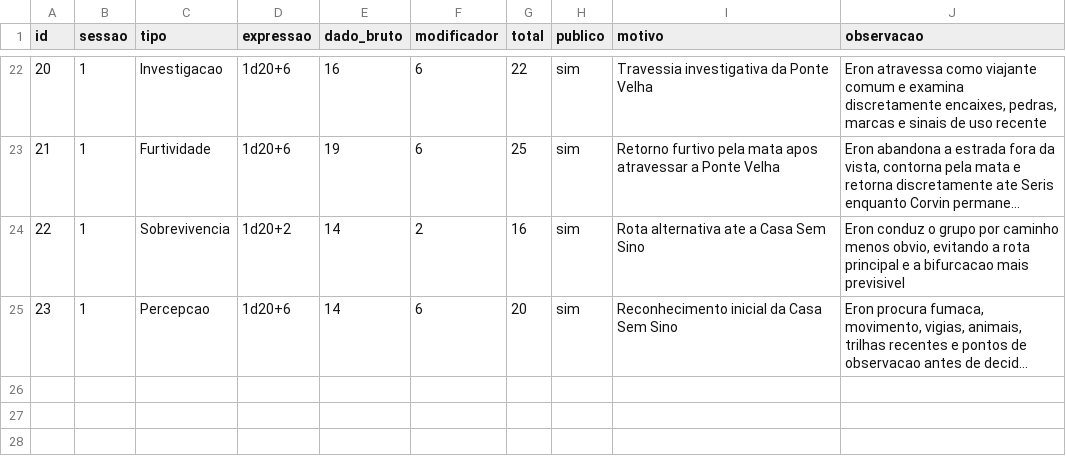
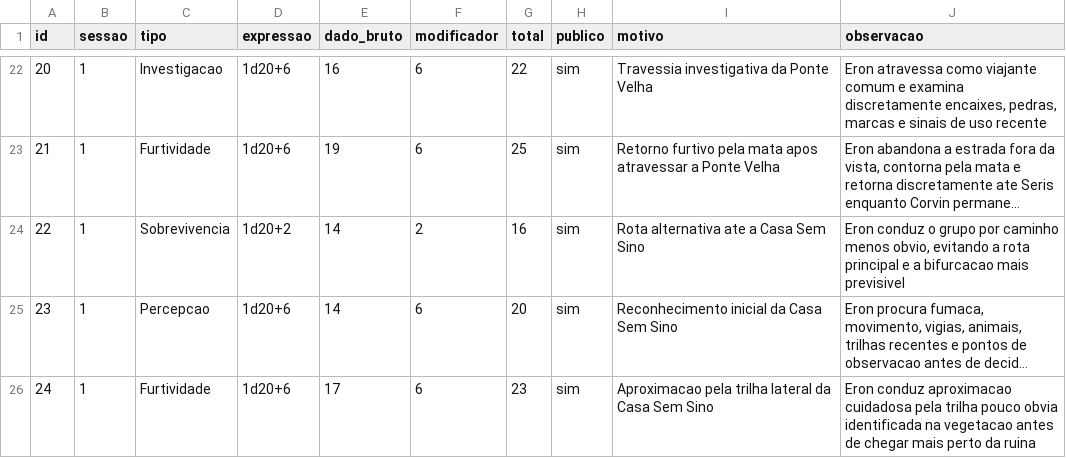
Before and after one commit to lucasonofresantos-ux/dnd-campanha, a CSV file: dice/ROLL_LOG.csv, drawn as a sheet; only a part is shown, gaps mark what is left out; long unchanged cells end in …; the diff names each change by its address in the sheet, - before the commit and + after, or states it on an @@ line.

Commit message:
Registra aproximação furtiva à Casa Sem Sino

```diff
--- a/dice/ROLL_LOG.csv
+++ b/dice/ROLL_LOG.csv
+row 26: 24 | 1 | Furtividade | 1d20+6 | 17 | 6 | 23 | sim | Aproximacao pela trilha lateral da Casa Sem Sino | Eron conduz aproximacao cuidadosa pela trilha pouco obvia identificada na vegetacao antes de chegar mais perto da ruina
```
